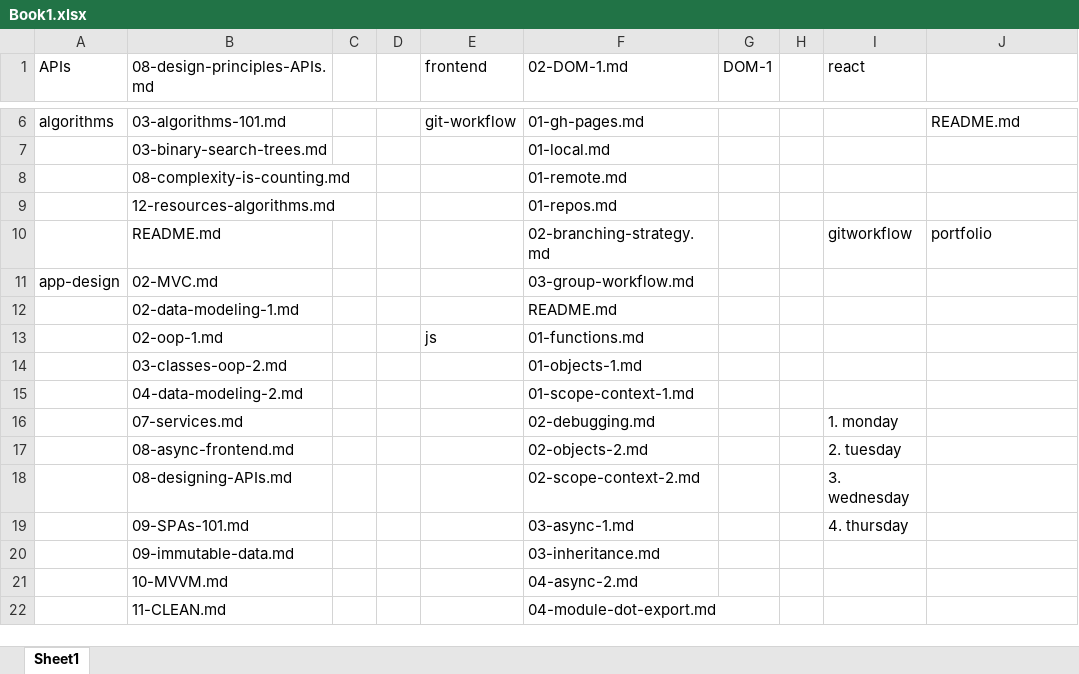
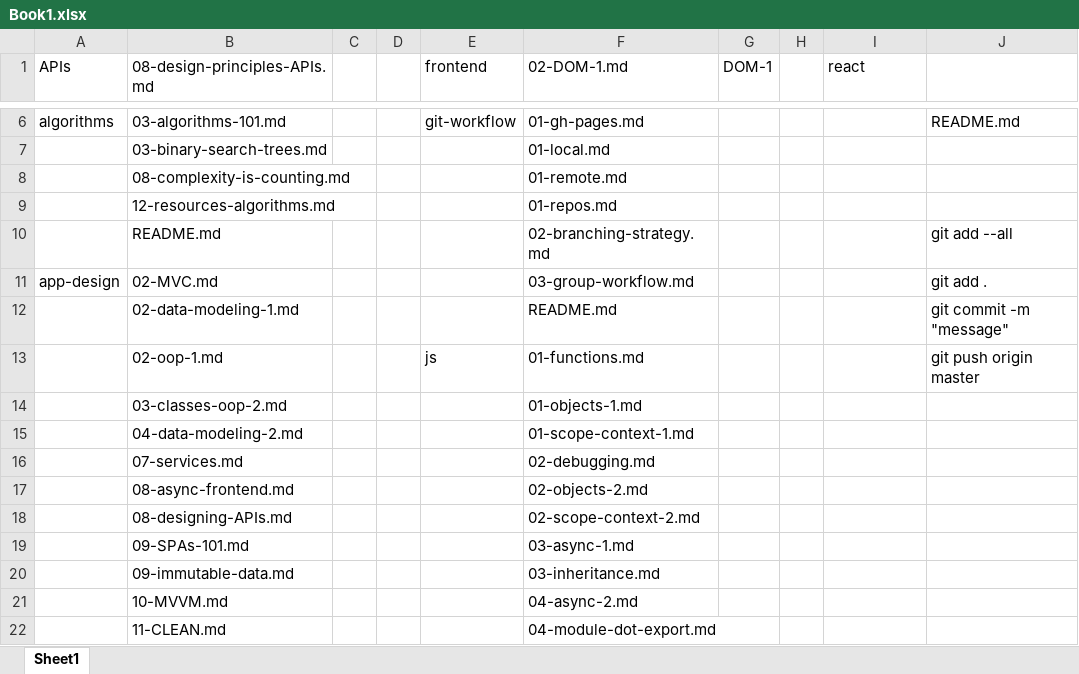
Before and after one commit to EliumAcademy/Sepco, an Excel workbook: Book1.xlsx, sheet Sheet1, drawn as a sheet; only a part is shown, gaps mark what is left out; values as stored, in another font and other column widths than the file's, no cell formats; the diff names each change by its address in the sheet, - before the commit and + after, or states it on an @@ line.

```diff
--- a/Book1.xlsx (sheet Sheet1)
+++ b/Book1.xlsx (sheet Sheet1)
-I10 (react): gitworkflow
+I10 (react): (empty)
-J10: portfolio
+J10: git add --all
-J11: (empty)
+J11: git add .
-J12: (empty)
+J12: git commit -m "message"
-J13: (empty)
+J13: git push origin master
-I16 (react): 1. monday
+I16 (react): (empty)
-I17 (react): 2. tuesday
+I17 (react): (empty)
-I18 (react): 3. wednesday
+I18 (react): (empty)
-I19 (react): 4. thursday
+I19 (react): (empty)
```
Also changed, not shown: cell formats, _book/Book1.xlsx, 34 other files.
